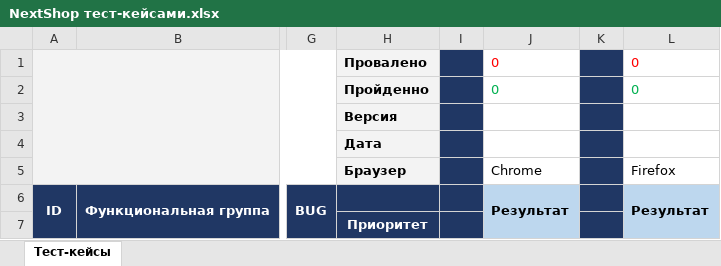
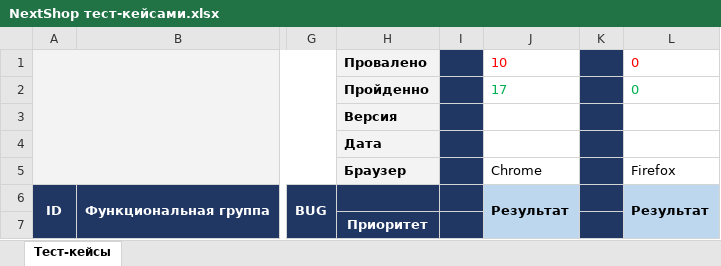
Before and after one commit to Hubyk/Testovoe, an Excel workbook: NextShop тест-кейсами.xlsx, sheet Тест-кейсы, drawn as a sheet; only a part is shown, gaps mark what is left out; values as stored, in another font and other column widths than the file's, no borders; charts and pictures not drawn; the diff covers the shown part only; the diff names each change by its address in the sheet, - before the commit and + after, or states it on an @@ line.

```diff
--- a/NextShop тест-кейсами.xlsx (sheet Тест-кейсы)
+++ b/NextShop тест-кейсами.xlsx (sheet Тест-кейсы)
-J1: 0
+J1: 10
-J2: 0
+J2: 17
```
Also changed, not shown: 27 edited cells elsewhere in this sheet.
